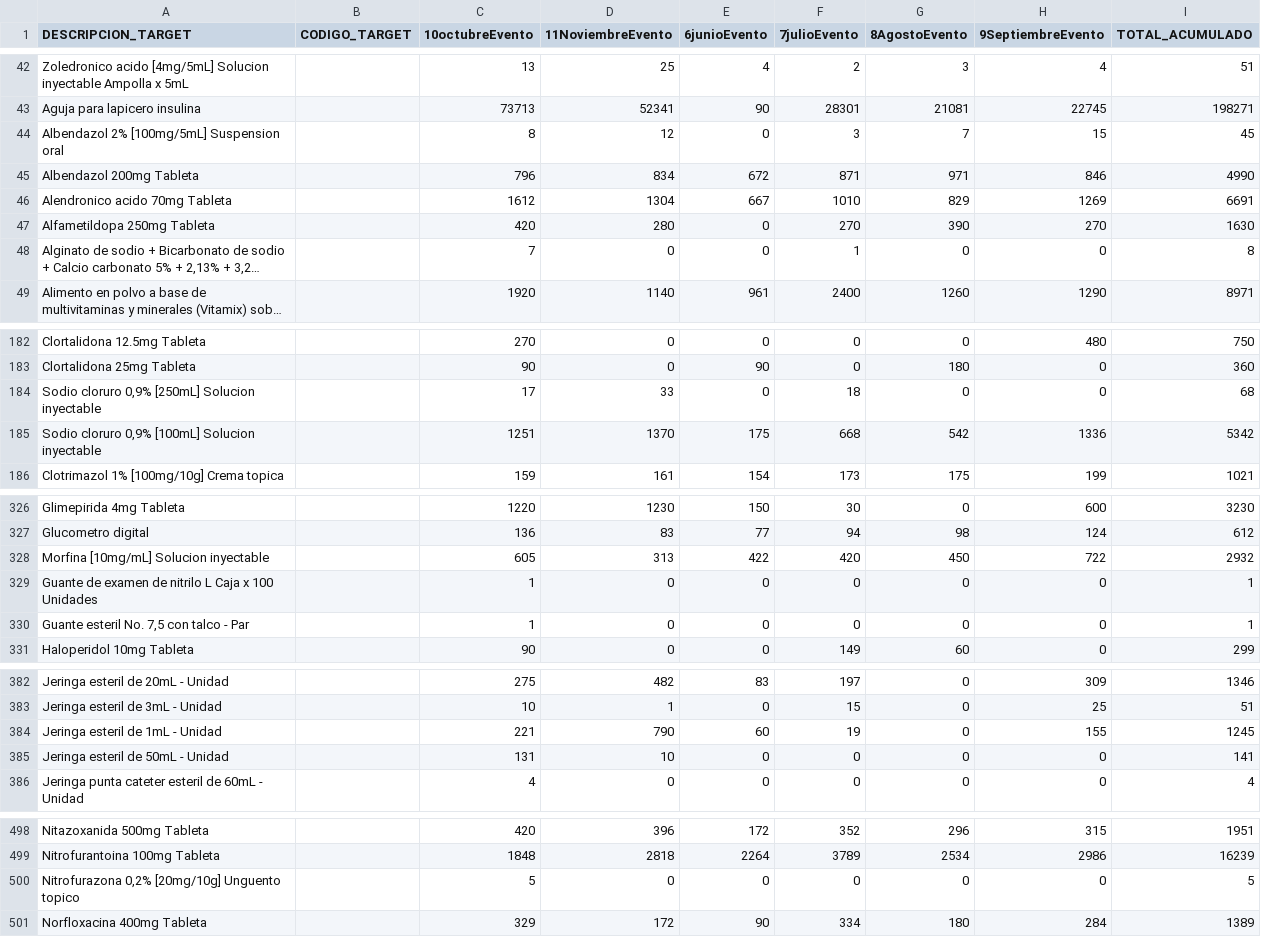
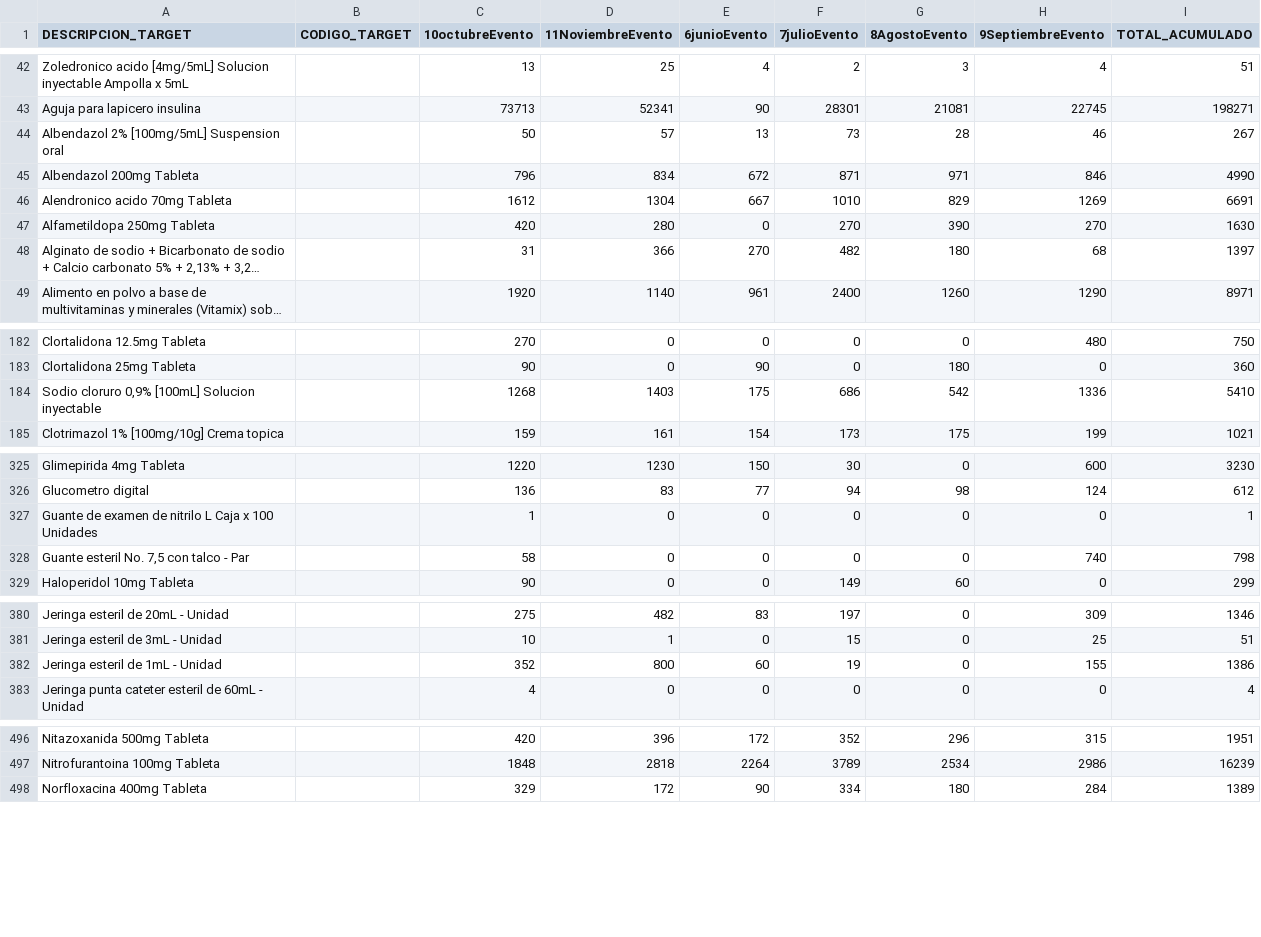
Before and after one commit to DeividCardenas/codigos-python, a CSV file: reporte_cruce_avanzado.csv, drawn as a sheet; only a part is shown, gaps mark what is left out; long unchanged cells end in …; removed rows and columns are numbered as before the commit, all else as after; the diff covers the shown part only; the diff names each change by its address in the sheet, - before the commit and + after, or states it on an @@ line.

```diff
--- a/reporte_cruce_avanzado.csv
+++ b/reporte_cruce_avanzado.csv
-C44 (10octubreEvento): 8
+C44 (10octubreEvento): 50
-D44 (11NoviembreEvento): 12
+D44 (11NoviembreEvento): 57
-E44 (6junioEvento): 0
+E44 (6junioEvento): 13
-F44 (7julioEvento): 3
+F44 (7julioEvento): 73
-G44 (8AgostoEvento): 7
+G44 (8AgostoEvento): 28
-H44 (9SeptiembreEvento): 15
+H44 (9SeptiembreEvento): 46
-I44 (TOTAL_ACUMULADO): 45
+I44 (TOTAL_ACUMULADO): 267
-C48 (10octubreEvento): 7
+C48 (10octubreEvento): 31
-D48 (11NoviembreEvento): 0
+D48 (11NoviembreEvento): 366
-E48 (6junioEvento): 0
+E48 (6junioEvento): 270
-F48 (7julioEvento): 1
+F48 (7julioEvento): 482
-G48 (8AgostoEvento): 0
+G48 (8AgostoEvento): 180
-H48 (9SeptiembreEvento): 0
+H48 (9SeptiembreEvento): 68
-I48 (TOTAL_ACUMULADO): 8
+I48 (TOTAL_ACUMULADO): 1397
-row 184: Sodio cloruro 0,9% [250mL] Solucion inyectable |  | 17 | 33 | 0 | 18 | 0 | 0 | 68
-C184 (10octubreEvento): 1251
+C184 (10octubreEvento): 1268
-D184 (11NoviembreEvento): 1370
+D184 (11NoviembreEvento): 1403
-F184 (7julioEvento): 668
+F184 (7julioEvento): 686
-I184 (TOTAL_ACUMULADO): 5342
+I184 (TOTAL_ACUMULADO): 5410
-row 328: Morfina [10mg/mL] Solucion inyectable |  | 605 | 313 | 422 | 420 | 450 | 722 | 2932
-C328 (10octubreEvento): 1
+C328 (10octubreEvento): 58
-H328 (9SeptiembreEvento): 0
+H328 (9SeptiembreEvento): 740
-I328 (TOTAL_ACUMULADO): 1
+I328 (TOTAL_ACUMULADO): 798
-C382 (10octubreEvento): 221
+C382 (10octubreEvento): 352
-D382 (11NoviembreEvento): 790
+D382 (11NoviembreEvento): 800
-I382 (TOTAL_ACUMULADO): 1245
+I382 (TOTAL_ACUMULADO): 1386
-row 385: Jeringa esteril de 50mL - Unidad |  | 131 | 10 | 0 | 0 | 0 | 0 | 141
-row 500: Nitrofurazona 0,2% [20mg/10g] Unguento topico |  | 5 | 0 | 0 | 0 | 0 | 0 | 5
```
Also changed, not shown: 7 added rows, 4 removed rows and 41 edited cells elsewhere in this file, 2 other files.
